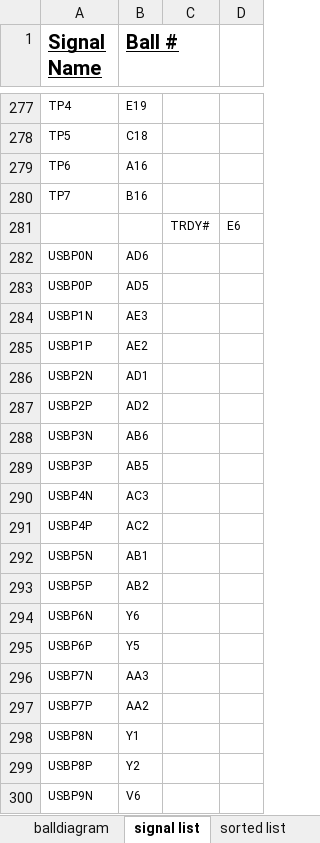
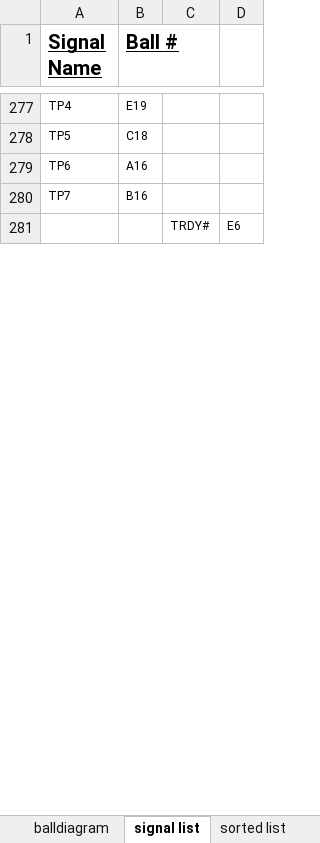
Before and after one commit to zaikoun/cisco-coop-mobo, an Excel workbook: Excel Sheet/Southbridge.xlsx, sheet signal list, drawn as a sheet; only a part is shown, gaps mark what is left out; values as stored, in another font and other column widths than the file's, no borders; removed rows and columns are numbered as before the commit, all else as after; the diff covers the shown part only; the diff names each change by its address in the sheet, - before the commit and + after, or states it on an @@ line.

```diff
--- a/Excel Sheet/Southbridge.xlsx (sheet signal list)
+++ b/Excel Sheet/Southbridge.xlsx (sheet signal list)
-row 282: USBP0N | AD6
-row 283: USBP0P | AD5
-row 284: USBP1N | AE3
-row 285: USBP1P | AE2
-row 286: USBP2N | AD1
-row 287: USBP2P | AD2
-row 288: USBP3N | AB6
-row 289: USBP3P | AB5
-row 290: USBP4N | AC3
-row 291: USBP4P | AC2
-row 292: USBP5N | AB1
-row 293: USBP5P | AB2
-row 294: USBP6N | Y6
-row 295: USBP6P | Y5
-row 296: USBP7N | AA3
-row 297: USBP7P | AA2
-row 298: USBP8N | Y1
-row 299: USBP8P | Y2
-row 300: USBP9N | V6
```
Also changed, not shown: 102 added rows and 83 removed rows elsewhere in this sheet, sheet sorted list.
